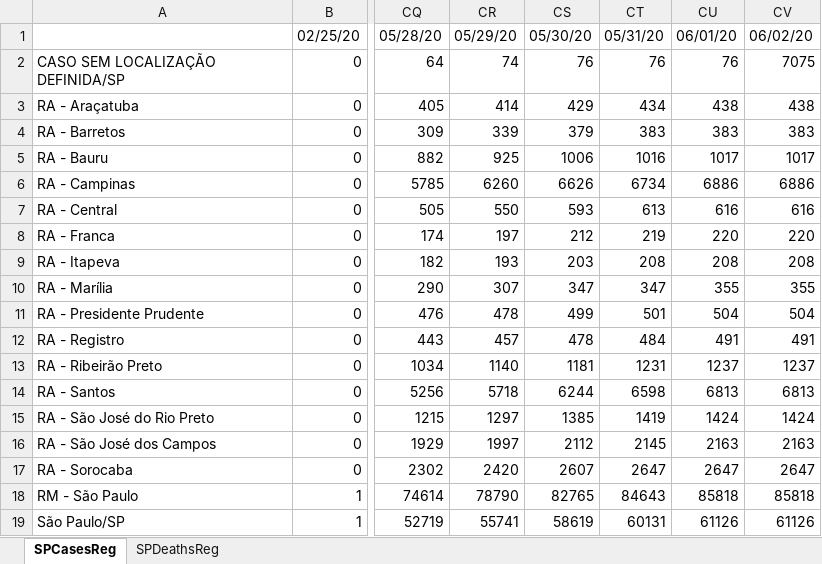
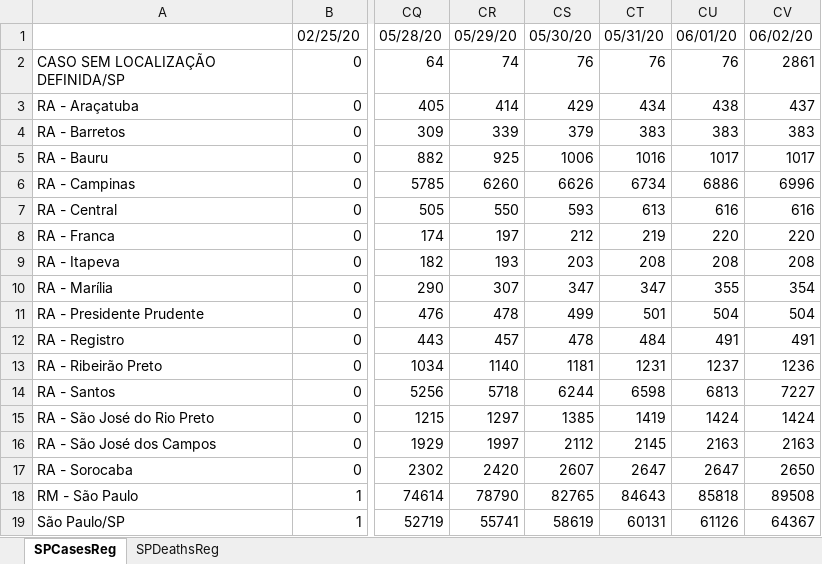
Before and after one commit to padulla/corona_dash, an Excel workbook: docs/excel_sp.xlsx, sheet SPCasesReg, drawn as a sheet; only a part is shown, gaps mark what is left out; values as stored, in another font and other column widths than the file's, no borders; the diff names each change by its address in the sheet, - before the commit and + after, or states it on an @@ line.

```diff
--- a/docs/excel_sp.xlsx (sheet SPCasesReg)
+++ b/docs/excel_sp.xlsx (sheet SPCasesReg)
-CV2: 7075
+CV2: 2861
-CV3: 438
+CV3: 437
-CV6: 6886
+CV6: 6996
-CV10: 355
+CV10: 354
-CV13: 1237
+CV13: 1236
-CV14: 6813
+CV14: 7227
-CV17: 2647
+CV17: 2650
-CV18: 85818
+CV18: 89508
-CV19: 61126
+CV19: 64367
```
Also changed, not shown: sheet SPDeathsReg, docs/excel_base.xlsx, 4 other files.
